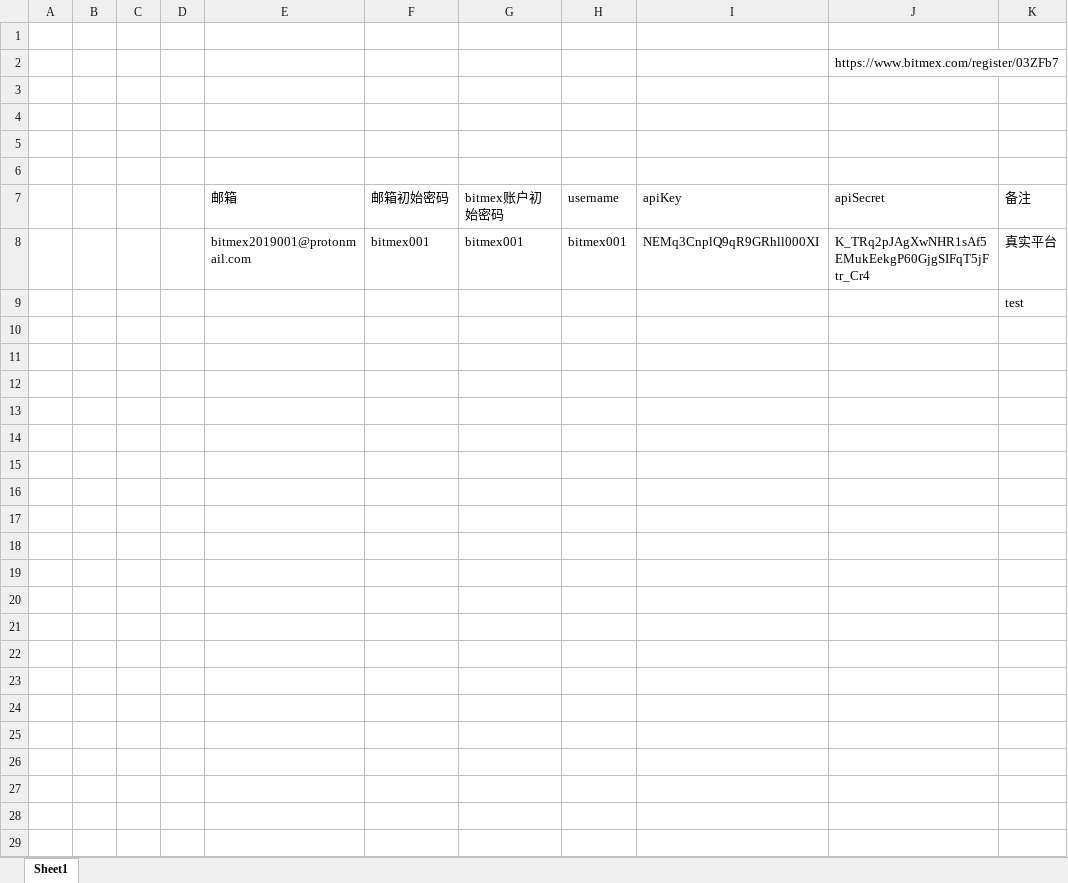
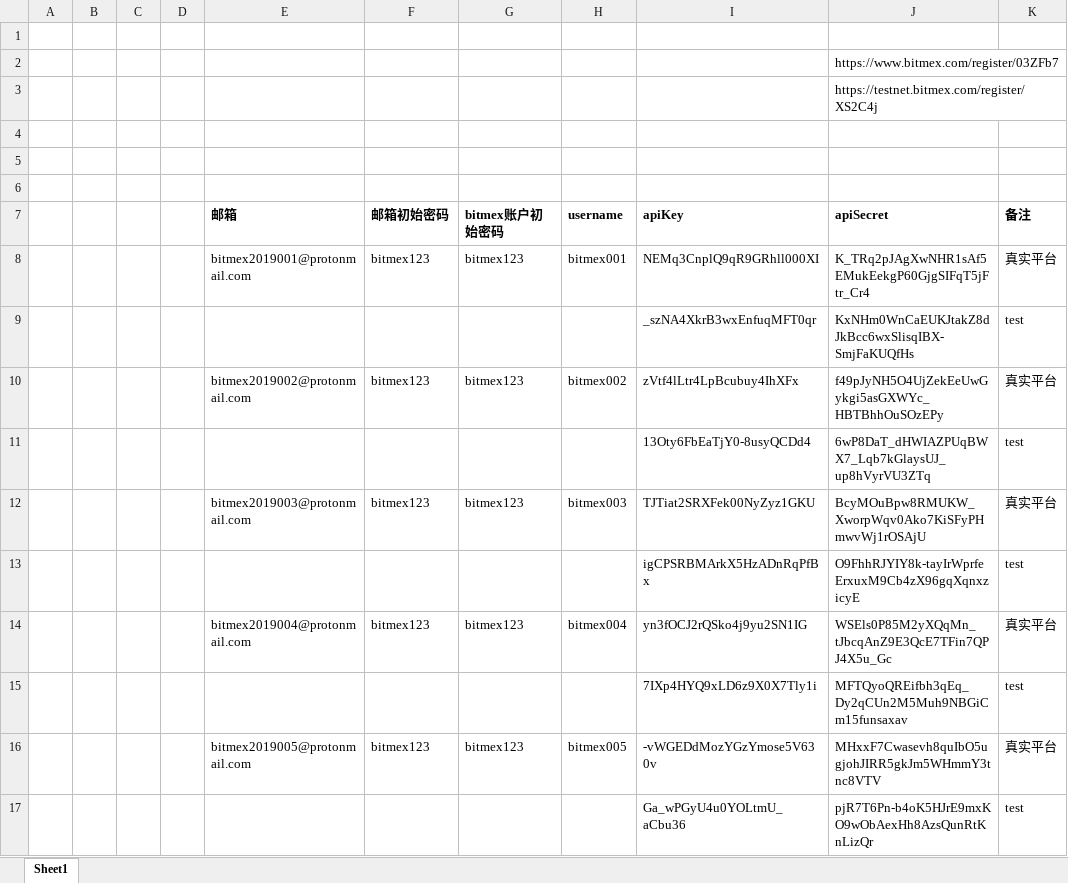
Before and after one commit to wry5560/bitMex-web, an Excel workbook: src/doc/bitmex账户及秘钥.xlsx, sheet Sheet1, drawn as a sheet; values as stored, in another font and other column widths than the file's, no borders; removed rows and columns are numbered as before the commit, all else as after; the diff names each change by its address in the sheet, - before the commit and + after, or states it on an @@ line.

```diff
--- a/src/doc/bitmex账户及秘钥.xlsx (sheet Sheet1)
+++ b/src/doc/bitmex账户及秘钥.xlsx (sheet Sheet1)
-J3 (apiSecret): (empty)
+J3 (apiSecret): https://testnet.bitmex.com/register/XS2C4j
-E7:K7 bold: off
+E7:K7 bold: on
-F8 (邮箱初始密码): bitmex001
+F8 (邮箱初始密码): bitmex123
-G8 (bitmex账户初始密码): bitmex001
+G8 (bitmex账户初始密码): bitmex123
-row 9:  |  |  |  |  |  |  |  |  |  | test
+row 9:  |  |  |  |  |  |  |  | _szNA4XkrB3wxEnfuqMFT0qr | KxNHm0WnCaEUKJtakZ8dJkBcc6wxSlisqIBX-SmjFaKUQfHs | test
+row 10:  |  |  |  | bitmex2019002@protonmail.com | bitmex123 | bitmex123 | bitmex002 | zVtf4lLtr4LpBcubuy4IhXFx | f49pJyNH5O4UjZekEeUwGykgi5asGXWYc_HBTBhhOuSOzEPy | 真实平台
+row 11:  |  |  |  |  |  |  |  | 13Oty6FbEaTjY0-8usyQCDd4 | 6wP8DaT_dHWIAZPUqBWX7_Lqb7kGlaysUJ_up8hVyrVU3ZTq | test
+row 12:  |  |  |  | bitmex2019003@protonmail.com | bitmex123 | bitmex123 | bitmex003 | TJTiat2SRXFek00NyZyz1GKU | BcyMOuBpw8RMUKW_XworpWqv0Ako7KiSFyPHmwvWj1rOSAjU | 真实平台
+row 13:  |  |  |  |  |  |  |  | igCPSRBMArkX5HzADnRqPfBx | O9FhhRJYIY8k-tayIrWprfeErxuxM9Cb4zX96gqXqnxzicyE | test
+row 14:  |  |  |  | bitmex2019004@protonmail.com | bitmex123 | bitmex123 | bitmex004 | yn3fOCJ2rQSko4j9yu2SN1IG | WSEls0P85M2yXQqMn_tJbcqAnZ9E3QcE7TFin7QPJ4X5u_Gc | 真实平台
+row 15:  |  |  |  |  |  |  |  | 7IXp4HYQ9xLD6z9X0X7Tly1i | MFTQyoQREifbh3qEq_Dy2qCUn2M5Muh9NBGiCm15funsaxav | test
+row 16:  |  |  |  | bitmex2019005@protonmail.com | bitmex123 | bitmex123 | bitmex005 | -vWGEDdMozYGzYmose5V630v | MHxxF7Cwasevh8quIbO5ugjohJIRR5gkJm5WHmmY3tnc8VTV | 真实平台
+row 17:  |  |  |  |  |  |  |  | Ga_wPGyU4u0YOLtmU_aCbu36 | pjR7T6Pn-b4oK5HJrE9mxKO9wObAexHh8AzsQunRtKnLizQr | test
```
Also changed, not shown: 10 other files.
